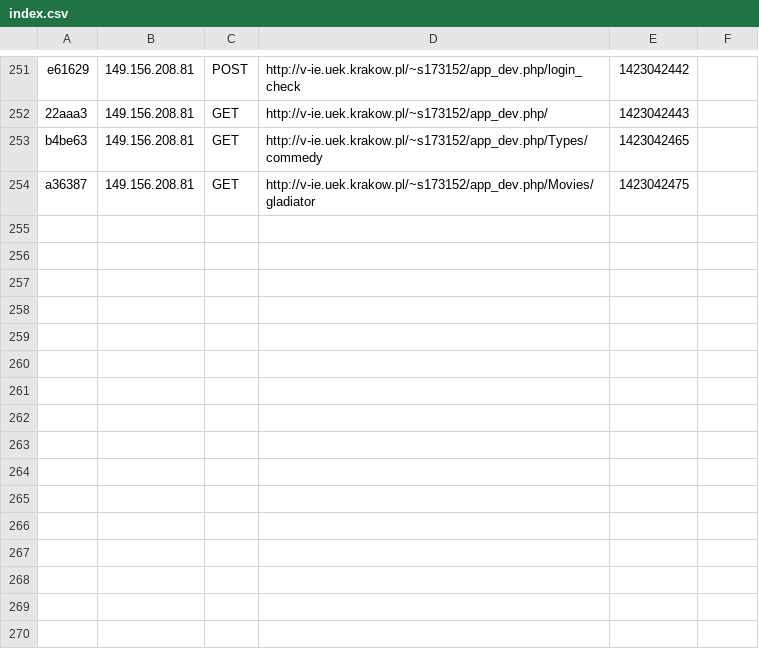
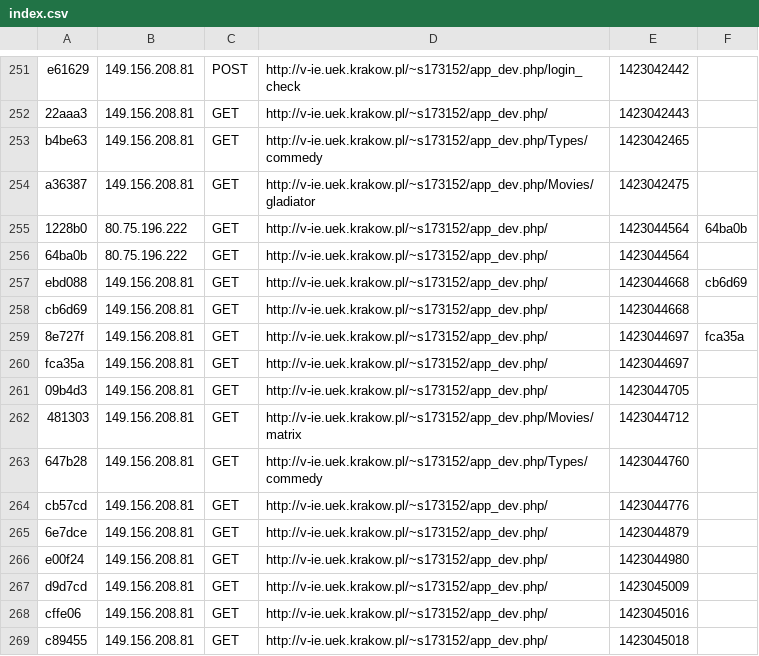
Before and after one commit to czarek19937/projektsymfony, a CSV file: app/cache/dev/profiler/index.csv, drawn as a sheet; only a part is shown, gaps mark what is left out; the diff names each change by its address in the sheet, - before the commit and + after, or states it on an @@ line.

Commit message:
matrix

```diff
--- a/app/cache/dev/profiler/index.csv
+++ b/app/cache/dev/profiler/index.csv
+row 255: 1228b0 | 80.75.196.222 | GET | http://v-ie.uek.krakow.pl/~s173152/app_dev.php/ | 1423044564 | 64ba0b
+row 256: 64ba0b | 80.75.196.222 | GET | http://v-ie.uek.krakow.pl/~s173152/app_dev.php/ | 1423044564
+row 257: ebd088 | 149.156.208.81 | GET | http://v-ie.uek.krakow.pl/~s173152/app_dev.php/ | 1423044668 | cb6d69
+row 258: cb6d69 | 149.156.208.81 | GET | http://v-ie.uek.krakow.pl/~s173152/app_dev.php/ | 1423044668
+row 259: 8e727f | 149.156.208.81 | GET | http://v-ie.uek.krakow.pl/~s173152/app_dev.php/ | 1423044697 | fca35a
+row 260: fca35a | 149.156.208.81 | GET | http://v-ie.uek.krakow.pl/~s173152/app_dev.php/ | 1423044697
+row 261: 09b4d3 | 149.156.208.81 | GET | http://v-ie.uek.krakow.pl/~s173152/app_dev.php/ | 1423044705
+row 262: 481303 | 149.156.208.81 | GET | http://v-ie.uek.krakow.pl/~s173152/app_dev.php/Movies/matrix | 1423044712
+row 263: 647b28 | 149.156.208.81 | GET | http://v-ie.uek.krakow.pl/~s173152/app_dev.php/Types/commedy | 1423044760
+row 264: cb57cd | 149.156.208.81 | GET | http://v-ie.uek.krakow.pl/~s173152/app_dev.php/ | 1423044776
+row 265: 6e7dce | 149.156.208.81 | GET | http://v-ie.uek.krakow.pl/~s173152/app_dev.php/ | 1423044879
+row 266: e00f24 | 149.156.208.81 | GET | http://v-ie.uek.krakow.pl/~s173152/app_dev.php/ | 1423044980
+row 267: d9d7cd | 149.156.208.81 | GET | http://v-ie.uek.krakow.pl/~s173152/app_dev.php/ | 1423045009
+row 268: cffe06 | 149.156.208.81 | GET | http://v-ie.uek.krakow.pl/~s173152/app_dev.php/ | 1423045016
+row 269: c89455 | 149.156.208.81 | GET | http://v-ie.uek.krakow.pl/~s173152/app_dev.php/ | 1423045018
```
Also changed, not shown: 29 other files.
